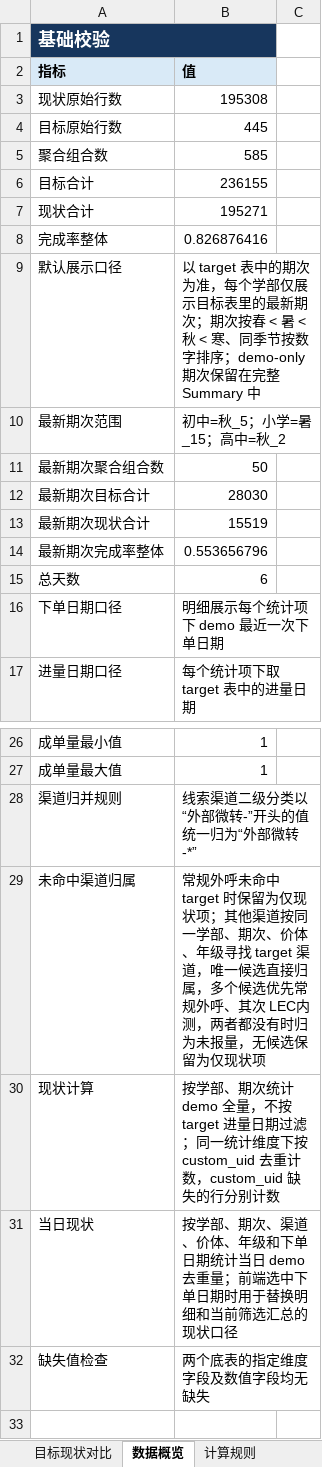
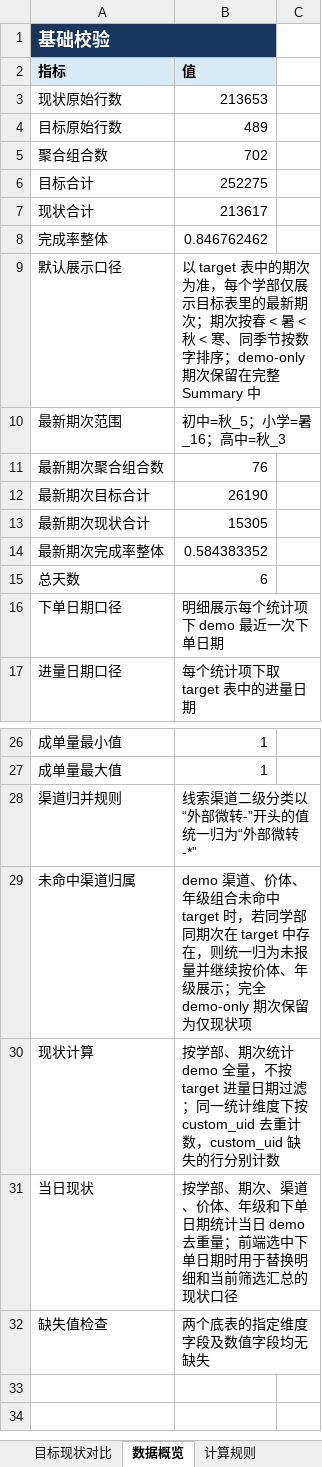
Before and after one commit to yxqhuqin222-star/rizhuizong, an Excel workbook: outputs/tongji_summary/tongji_summary_current.xlsx, sheet 数据概览, drawn as a sheet; only a part is shown, gaps mark what is left out; the shorter side is filled out with more unchanged rows; values as stored, in another font and other column widths than the file's, no borders; the diff covers the shown part only; the diff names each change by its address in the sheet, - before the commit and + after, or states it on an @@ line.

```diff
--- a/outputs/tongji_summary/tongji_summary_current.xlsx (sheet 数据概览)
+++ b/outputs/tongji_summary/tongji_summary_current.xlsx (sheet 数据概览)
-B3 (值): 195308
+B3 (值): 213653
-B4 (值): 445
+B4 (值): 489
-B5 (值): 585
+B5 (值): 702
-B6 (值): 236155
+B6 (值): 252275
-B7 (值): 195271
+B7 (值): 213617
-B8 (值): 0.826876416
+B8 (值): 0.846762462
-B10 (值): 初中=秋_5；小学=暑_15；高中=秋_2
+B10 (值): 初中=秋_5；小学=暑_16；高中=秋_3
-B11 (值): 50
+B11 (值): 76
-B12 (值): 28030
+B12 (值): 26190
-B13 (值): 15519
+B13 (值): 15305
-B14 (值): 0.553656796
+B14 (值): 0.584383352
-B29 (值): 常规外呼未命中 target 时保留为仅现状项；其他渠道按同一学部、期次、价体、年级寻找 target 渠道，唯一候选直接归属，多个候选优先常规外呼、其次 LEC内测，两者都没有时归为未报量，无候选保留为仅…
+B29 (值): demo 渠道、价体、年级组合未命中 target 时，若同学部同期次在 target 中存在，则统一归为未报量并继续按价体、年级展示；完全 demo-only 期次保留为仅…
```
Also changed, not shown: 14 added rows, 11 removed rows and 32 edited cells elsewhere in this sheet, sheet 目标现状对比, sheet 计算规则, tongji_target.xlsx, 31 other files.
